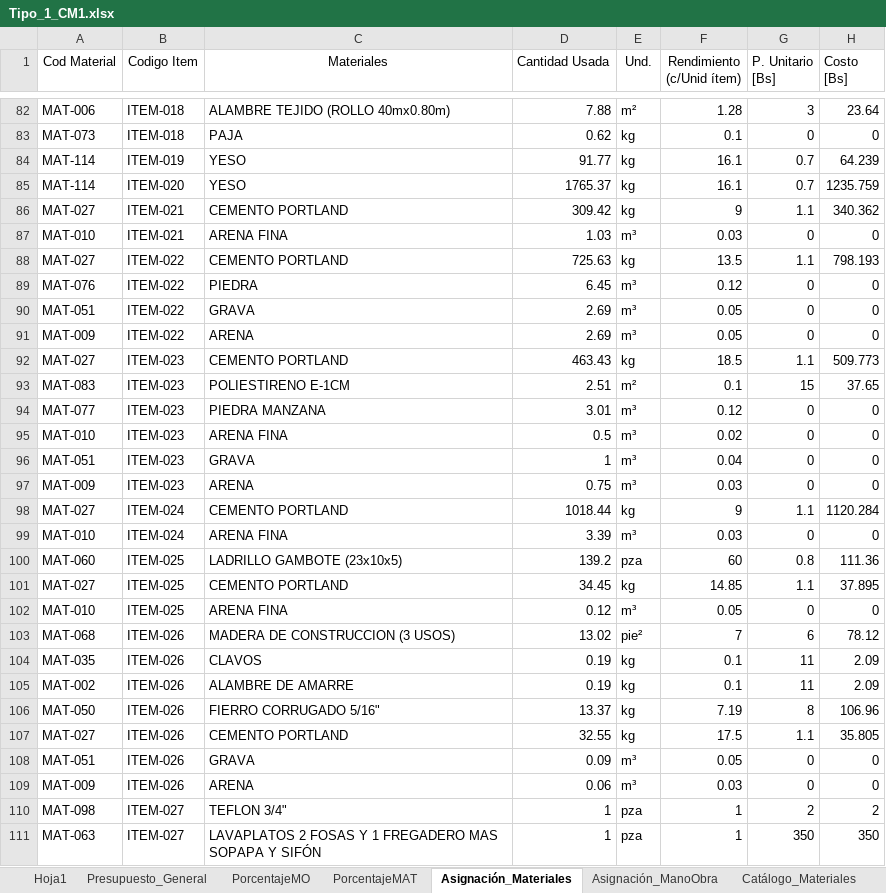
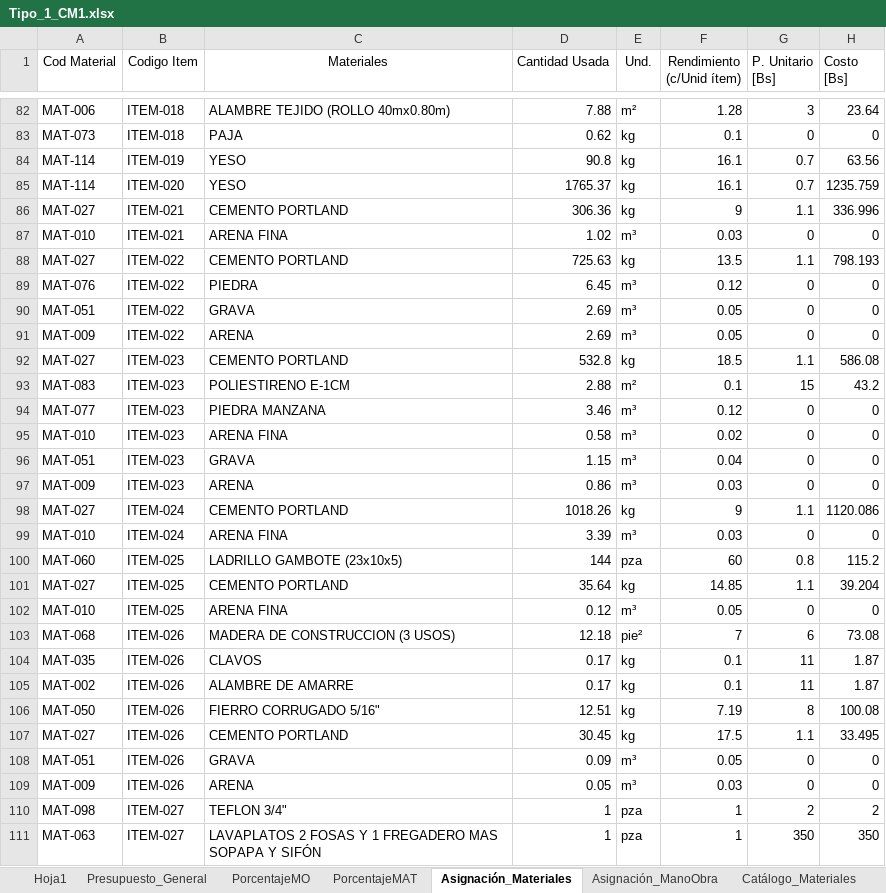
Before and after one commit to carlosantencinas/Presupuesto, an Excel workbook: Tipo_1_CM1.xlsx, sheet Asignación_Materiales, drawn as a sheet; only a part is shown, gaps mark what is left out; values as stored, in another font and other column widths than the file's, no borders; the diff covers the shown part only; the diff names each change by its address in the sheet, - before the commit and + after, or states it on an @@ line.

```diff
--- a/Tipo_1_CM1.xlsx (sheet Asignación_Materiales)
+++ b/Tipo_1_CM1.xlsx (sheet Asignación_Materiales)
-D84 (Cantidad Usada): 91.77
+D84 (Cantidad Usada): 90.8
-H84 (Costo [Bs]): 64.239
+H84 (Costo [Bs]): 63.56
-D86 (Cantidad Usada): 309.42
+D86 (Cantidad Usada): 306.36
-H86 (Costo [Bs]): 340.362
+H86 (Costo [Bs]): 336.996
-D87 (Cantidad Usada): 1.03
+D87 (Cantidad Usada): 1.02
-D92 (Cantidad Usada): 463.43
+D92 (Cantidad Usada): 532.8
-H92 (Costo [Bs]): 509.773
+H92 (Costo [Bs]): 586.08
-D93 (Cantidad Usada): 2.51
+D93 (Cantidad Usada): 2.88
-H93 (Costo [Bs]): 37.65
+H93 (Costo [Bs]): 43.2
-D94 (Cantidad Usada): 3.01
+D94 (Cantidad Usada): 3.46
-D95 (Cantidad Usada): 0.5
+D95 (Cantidad Usada): 0.58
-D96 (Cantidad Usada): 1
+D96 (Cantidad Usada): 1.15
-D97 (Cantidad Usada): 0.75
+D97 (Cantidad Usada): 0.86
-D98 (Cantidad Usada): 1018.44
+D98 (Cantidad Usada): 1018.26
-H98 (Costo [Bs]): 1120.284
+H98 (Costo [Bs]): 1120.086
-D100 (Cantidad Usada): 139.2
+D100 (Cantidad Usada): 144
-H100 (Costo [Bs]): 111.36
+H100 (Costo [Bs]): 115.2
-D101 (Cantidad Usada): 34.45
+D101 (Cantidad Usada): 35.64
-H101 (Costo [Bs]): 37.895
+H101 (Costo [Bs]): 39.204
-D103 (Cantidad Usada): 13.02
+D103 (Cantidad Usada): 12.18
-H103 (Costo [Bs]): 78.12
+H103 (Costo [Bs]): 73.08
-D104:D105 (Cantidad Usada): 0.19
+D104:D105 (Cantidad Usada): 0.17
-H104:H105 (Costo [Bs]): 2.09
+H104:H105 (Costo [Bs]): 1.87
-D106 (Cantidad Usada): 13.37
+D106 (Cantidad Usada): 12.51
-H106 (Costo [Bs]): 106.96
+H106 (Costo [Bs]): 100.08
-D107 (Cantidad Usada): 32.55
+D107 (Cantidad Usada): 30.45
-H107 (Costo [Bs]): 35.805
+H107 (Costo [Bs]): 33.495
-D109 (Cantidad Usada): 0.06
+D109 (Cantidad Usada): 0.05
```
Also changed, not shown: 86 edited cells elsewhere in this sheet, sheet Asignación_ManoObra, Tipo_2_CM1.xlsx, 5 other files.
